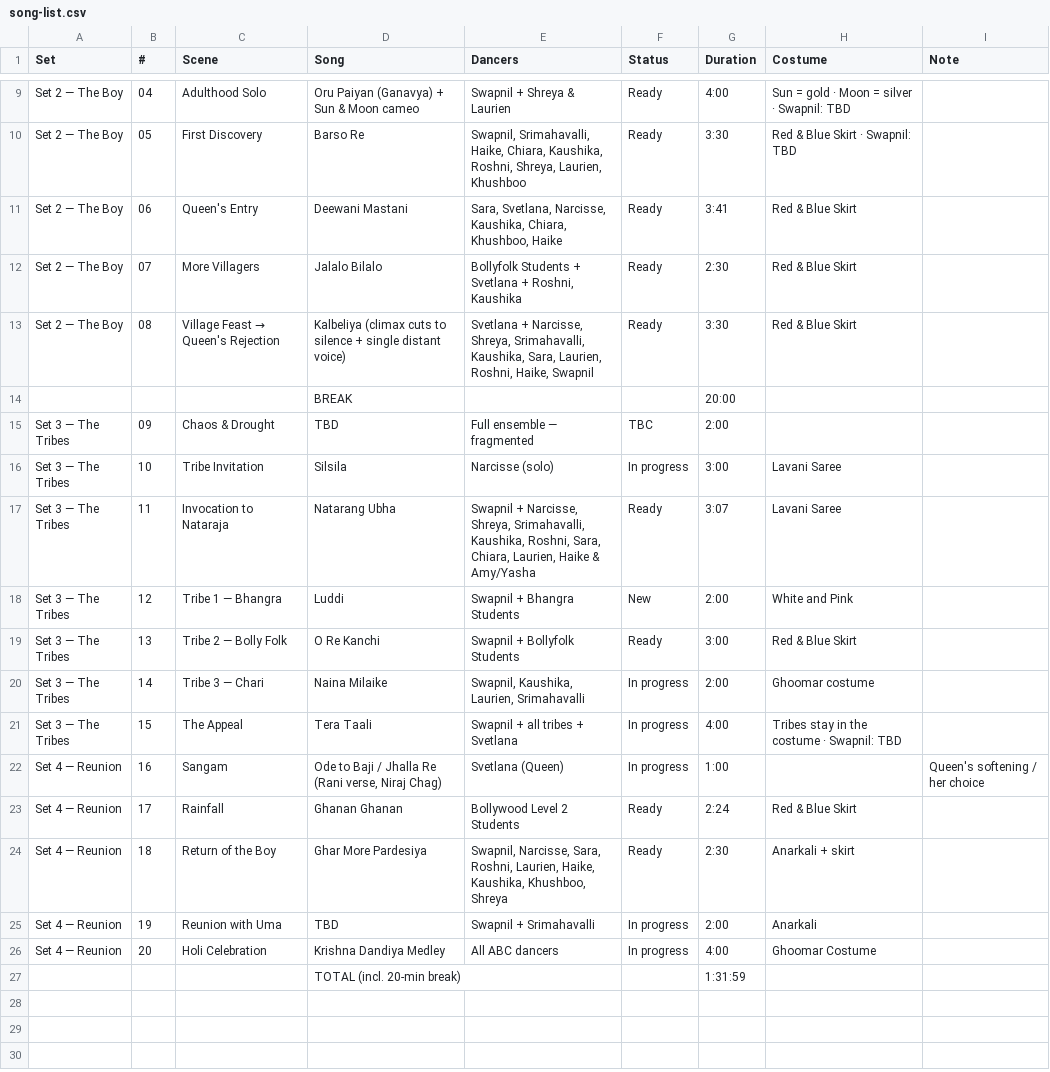
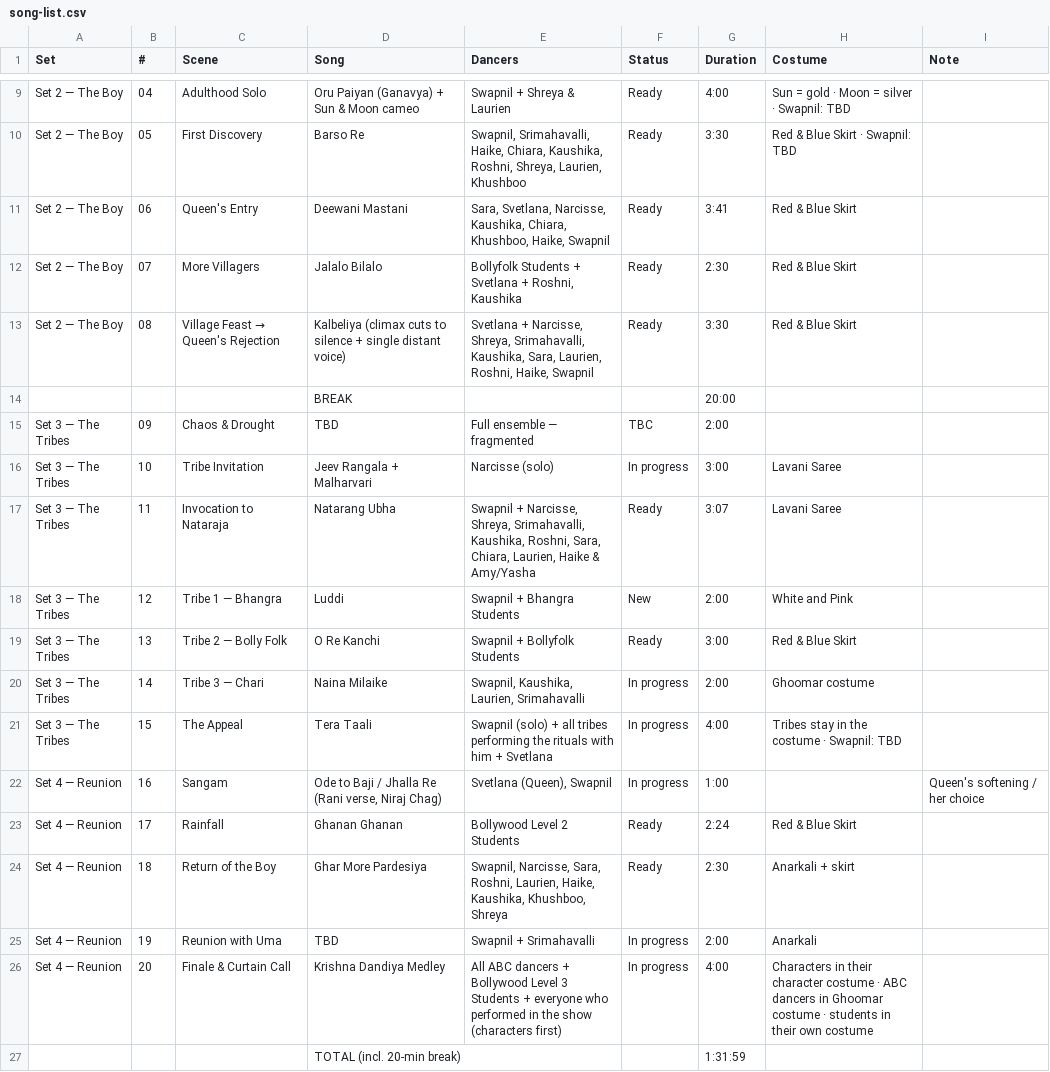
Before and after one commit to swapnildagliya/swapkebolly-site, a CSV file: sangam/song-list.csv, drawn as a sheet; only a part is shown, gaps mark what is left out.

```diff
--- a/sangam/song-list.csv
+++ b/sangam/song-list.csv
@@ -10,3 +10,3 @@ Set 2 — The Boy,04,Adulthood Solo,Oru Paiyan (Ganavya) + Sun & Moon cameo,Swap
 Set 2 — The Boy,05,First Discovery,Barso Re,"Swapnil, Srimahavalli, Haike, Chiara, Kaushika, Roshni, Shreya, Laurien, Khushboo",Ready,3:30,Red & Blue Skirt · Swapnil: TBD,
-Set 2 — The Boy,06,Queen's Entry,Deewani Mastani,"Sara, Svetlana, Narcisse, Kaushika, Chiara, Khushboo, Haike",Ready,3:41,Red & Blue Skirt,
+Set 2 — The Boy,06,Queen's Entry,Deewani Mastani,"Sara, Svetlana, Narcisse, Kaushika, Chiara, Khushboo, Haike, Swapnil",Ready,3:41,Red & Blue Skirt,
 Set 2 — The Boy,07,More Villagers,Jalalo Bilalo,"Bollyfolk Students + Svetlana + Roshni, Kaushika",Ready,2:30,Red & Blue Skirt,
@@ -15,3 +15,3 @@ Set 2 — The Boy,08,Village Feast → Queen's Rejection,Kalbeliya (climax cuts
 Set 3 — The Tribes,09,Chaos & Drought,TBD,Full ensemble — fragmented,TBC,2:00,,
-Set 3 — The Tribes,10,Tribe Invitation,Silsila,Narcisse (solo),In progress,3:00,Lavani Saree,
+Set 3 — The Tribes,10,Tribe Invitation,Jeev Rangala + Malharvari,Narcisse (solo),In progress,3:00,Lavani Saree,
 Set 3 — The Tribes,11,Invocation to Nataraja,Natarang Ubha,"Swapnil + Narcisse, Shreya, Srimahavalli, Kaushika, Roshni, Sara, Chiara, Laurien, Haike & Amy/Yasha",Ready,3:07,Lavani Saree,
@@ -20,4 +20,4 @@ Set 3 — The Tribes,13,Tribe 2 — Bolly Folk,O Re Kanchi,Swapnil + Bollyfolk S
 Set 3 — The Tribes,14,Tribe 3 — Chari,Naina Milaike,"Swapnil, Kaushika, Laurien, Srimahavalli",In progress,2:00,Ghoomar costume,
-Set 3 — The Tribes,15,The Appeal,Tera Taali,Swapnil + all tribes + Svetlana,In progress,4:00,Tribes stay in the costume · Swapnil: TBD,
-Set 4 — Reunion,16,Sangam,"Ode to Baji / Jhalla Re (Rani verse, Niraj Chag)",Svetlana (Queen),In progress,1:00,,Queen's softening / her choice
+Set 3 — The Tribes,15,The Appeal,Tera Taali,Swapnil (solo) + all tribes performing the rituals with him + Svetlana,In progress,4:00,Tribes stay in the costume · Swapnil: TBD,
+Set 4 — Reunion,16,Sangam,"Ode to Baji / Jhalla Re (Rani verse, Niraj Chag)","Svetlana (Queen), Swapnil",In progress,1:00,,Queen's softening / her choice
 Set 4 — Reunion,17,Rainfall,Ghanan Ghanan,Bollywood Level 2 Students,Ready,2:24,Red & Blue Skirt,
@@ -25,3 +25,3 @@ Set 4 — Reunion,18,Return of the Boy,Ghar More Pardesiya,"Swapnil, Narcisse, S
 Set 4 — Reunion,19,Reunion with Uma,TBD,Swapnil + Srimahavalli,In progress,2:00,Anarkali,
-Set 4 — Reunion,20,Holi Celebration,Krishna Dandiya Medley,All ABC dancers,In progress,4:00,Ghoomar Costume,
+Set 4 — Reunion,20,Finale & Curtain Call,Krishna Dandiya Medley,All ABC dancers + Bollywood Level 3 Students + everyone who performed in the show (characters first),In progress,4:00,Characters in their character costume · ABC dancers in Ghoomar costume · students in their own costume,
 ,,,TOTAL (incl. 20-min break),,,1:31:59,,
```
Also changed, not shown: 2 other files.
